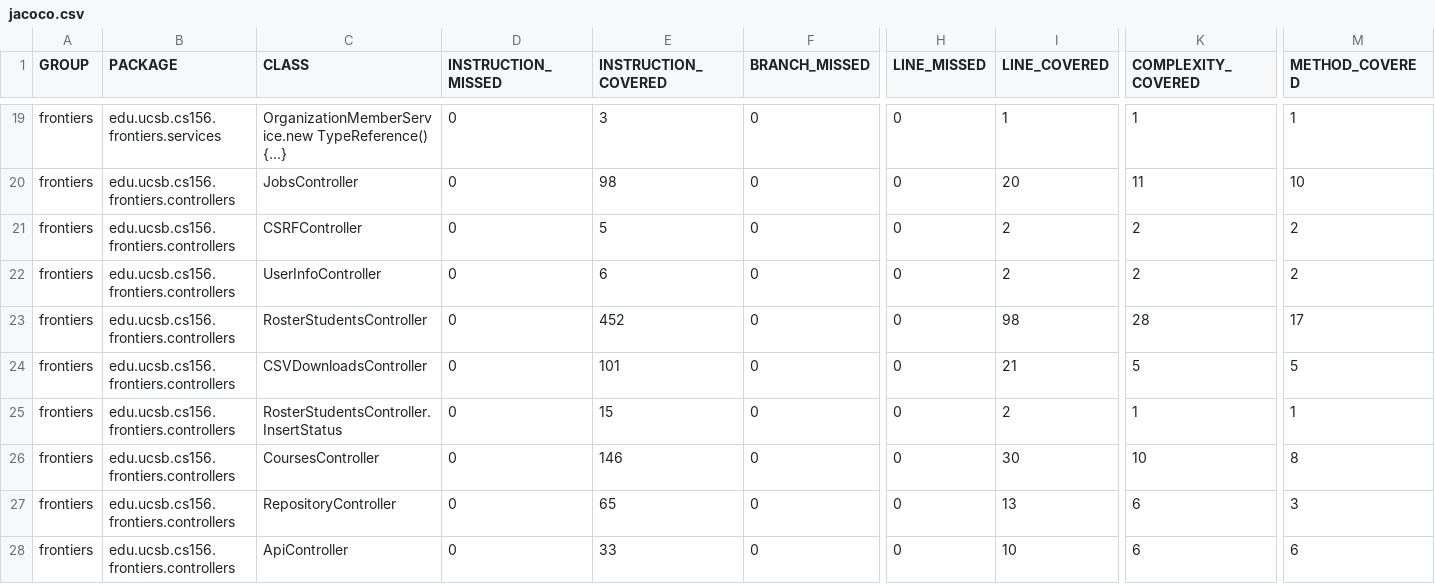
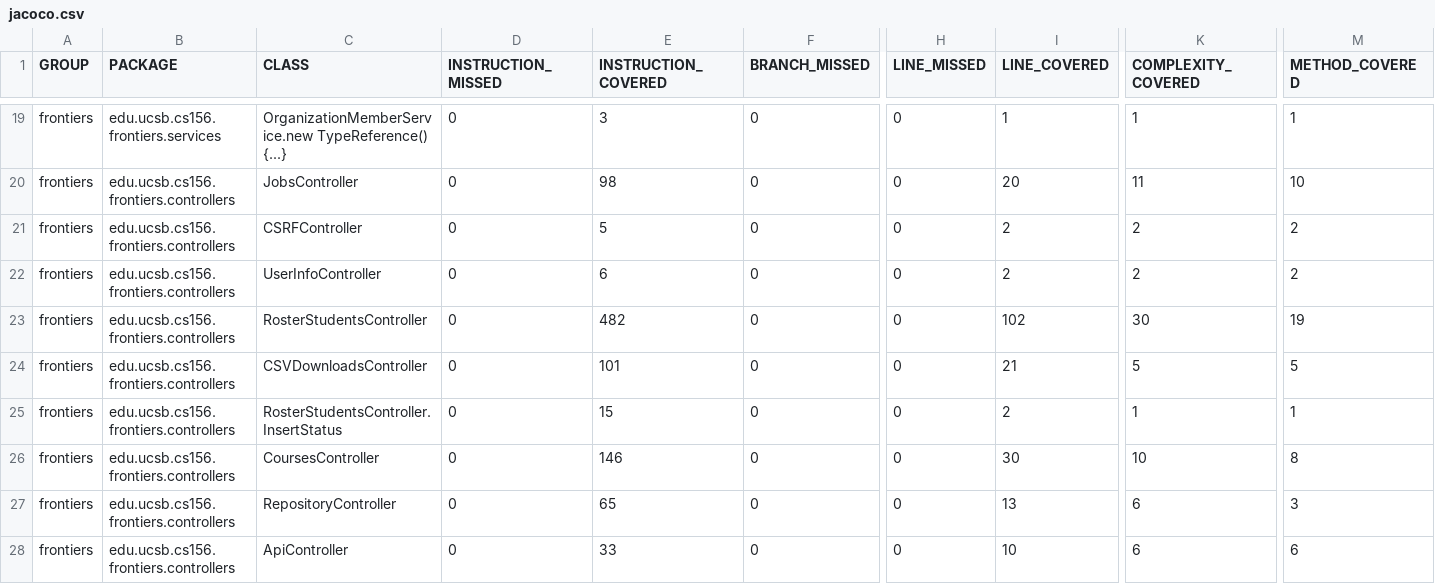
Before and after one commit to ucsb-cs156-s25/proj-frontiers-s25-12, a CSV file: prs/34/jacoco/jacoco.csv, drawn as a sheet; only a part is shown, gaps mark what is left out; the diff names each change by its address in the sheet, - before the commit and + after, or states it on an @@ line.

```diff
--- a/prs/34/jacoco/jacoco.csv
+++ b/prs/34/jacoco/jacoco.csv
-E23 (INSTRUCTION_COVERED): 452
+E23 (INSTRUCTION_COVERED): 482
-I23 (LINE_COVERED): 98
+I23 (LINE_COVERED): 102
-K23 (COMPLEXITY_COVERED): 28
+K23 (COMPLEXITY_COVERED): 30
-M23 (METHOD_COVERED): 17
+M23 (METHOD_COVERED): 19
```
Also changed, not shown: 8 other files.
